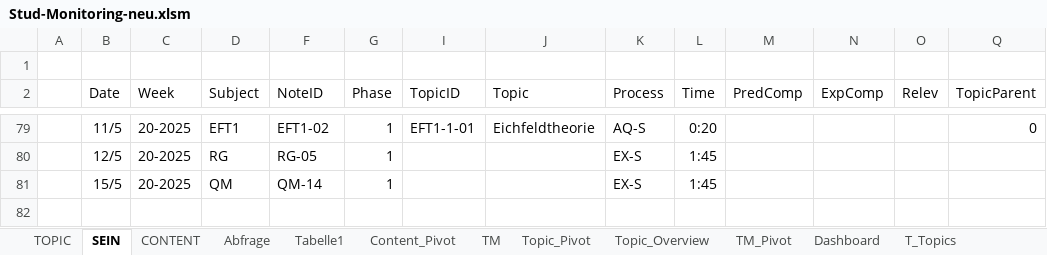
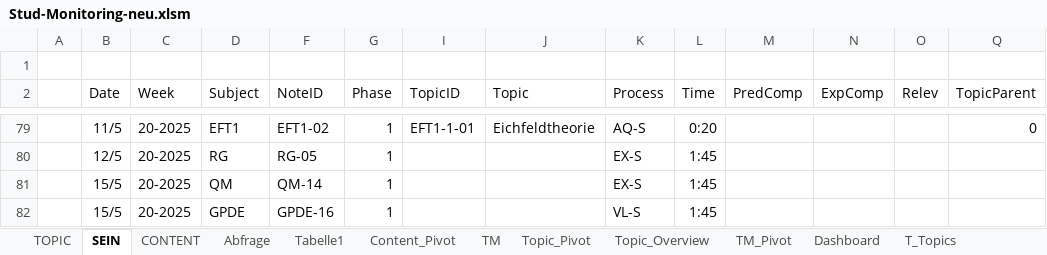
Before and after one commit to xajas1/NoteDeck, an Excel workbook: Stud-Monitoring-neu.xlsm, sheet SEIN, drawn as a sheet; only a part is shown, gaps mark what is left out; values as stored, in another font and other column widths than the file's, no borders; table styles not drawn; the diff names each change by its address in the sheet, - before the commit and + after, or states it on an @@ line.

```diff
--- a/Stud-Monitoring-neu.xlsm (sheet SEIN)
+++ b/Stud-Monitoring-neu.xlsm (sheet SEIN)
+row 82:  | 15/5 | 20-2025 | GPDE | GPDE-16 | 1 |  |  | VL-S | 1:45
```
Also changed, not shown: sheet T_Topics, sheet Abfrage, sheet CONTENT, formulas that keep their value, hidden cells, 5 other files.
